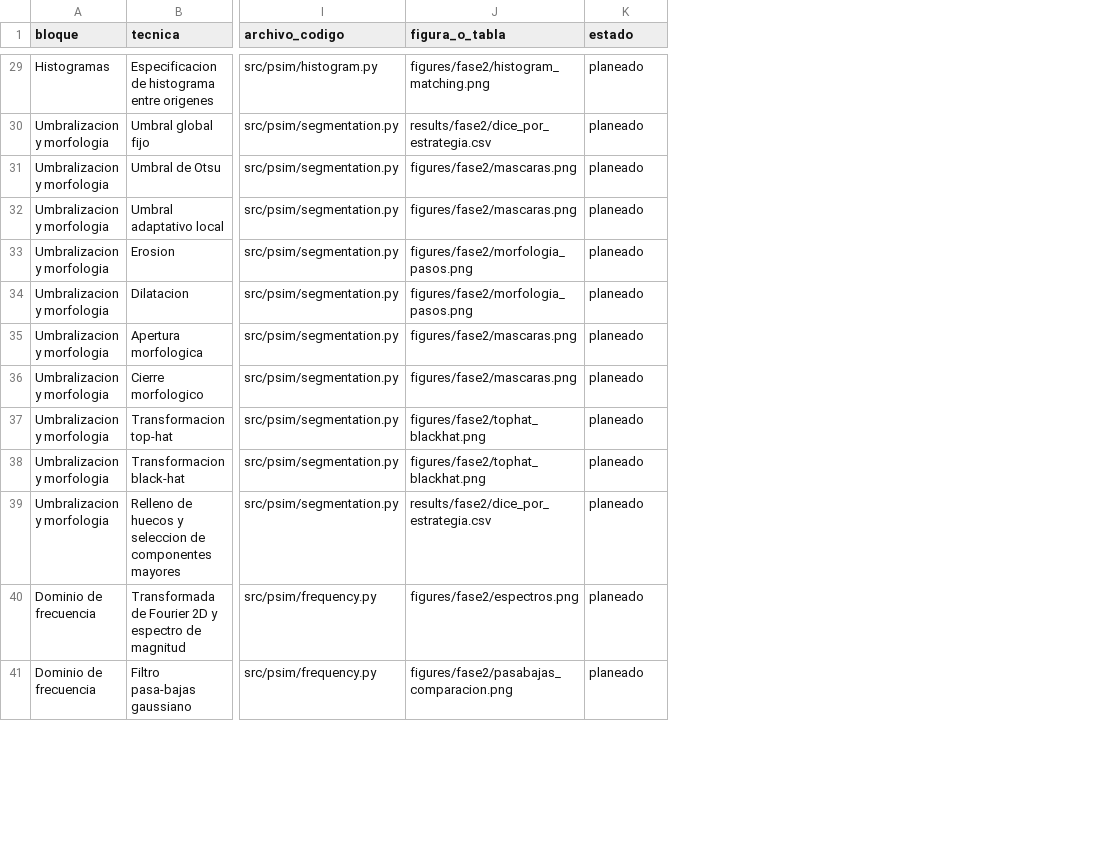
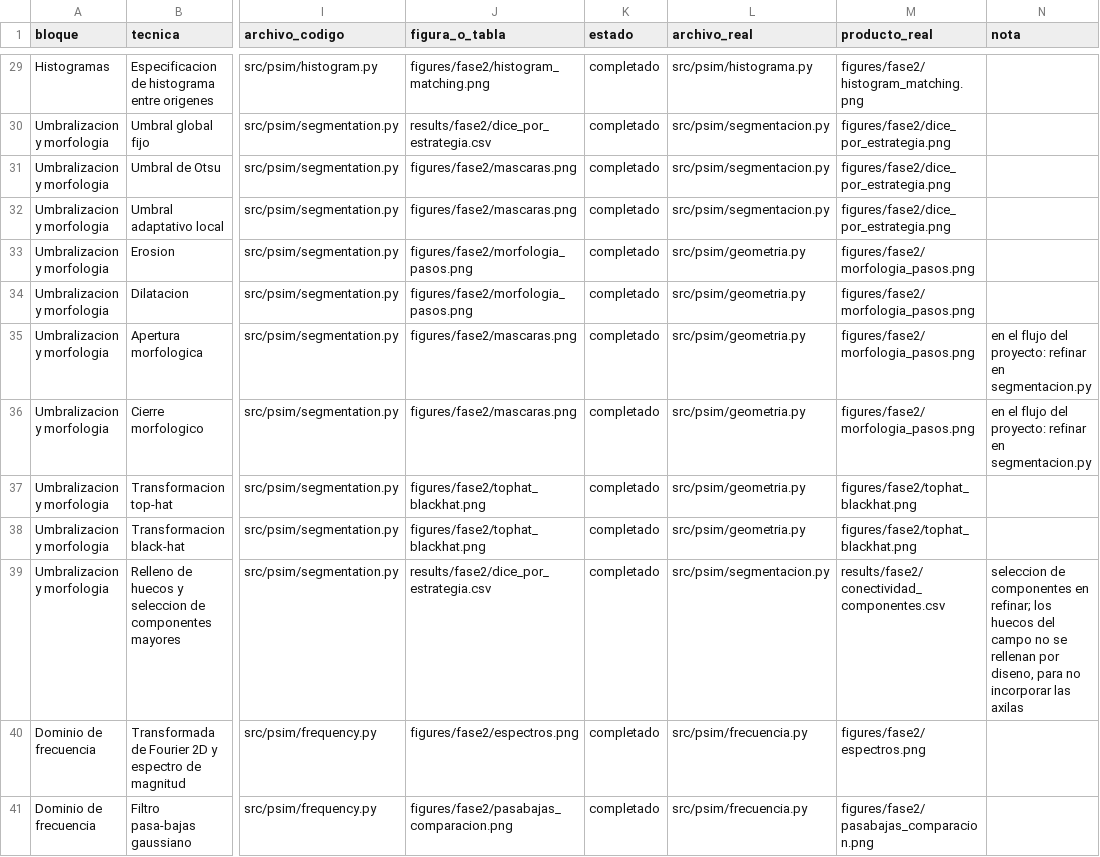
Before and after one commit to isamartinez05/psim-proyecto, a CSV file: docs/matriz_tecnicas.csv, drawn as a sheet; only a part is shown, gaps mark what is left out; the diff covers the shown part only; the diff names each change by its address in the sheet, - before the commit and + after, or states it on an @@ line.

Commit message:
Matriz de tecnicas y cronograma con el estado real

```diff
--- a/docs/matriz_tecnicas.csv
+++ b/docs/matriz_tecnicas.csv
+column L (archivo_real), rows 29-41: src/psim/histograma.py | src/psim/segmentacion.py | src/psim/segmentacion.py | src/psim/segmentacion.py | src/psim/geometria.py | src/psim/geometria.py | src/psim/geometria.py | src/psim/geometria.py | src/psim/geometria.py | src/psim/geometria.py | src/psim/segmentacion.py | src/psim/frecuencia.py | src/psim/frecuencia.py
+column M (producto_real), rows 29-41: figures/fase2/histogram_matching.png | figures/fase2/dice_por_estrategia.png | figures/fase2/dice_por_estrategia.png | figures/fase2/dice_por_estrategia.png | figures/fase2/morfologia_pasos.png | figures/fase2/morfologia_pasos.png | figures/fase2/morfologia_pasos.png | figures/fase2/morfologia_pasos.png | figures/fase2/tophat_blackhat.png | figures/fase2/tophat_blackhat.png | results/fase2/conectividad_componentes.csv | figures/fase2/espectros.png | figures/fase2/pasabajas_comparacion.png
+column N (nota), rows 35-39: en el flujo del proyecto: refinar en segmentacion.py | en el flujo del proyecto: refinar en segmentacion.py |  |  | seleccion de componentes en refinar; los huecos del campo no se rellenan por diseno, para no incorporar las axilas
-K29:K41 (estado): planeado
+K29:K41 (estado): completado
```
Also changed, not shown: 40 edited cells elsewhere in this file, docs/cronograma.csv, 1 other file.
